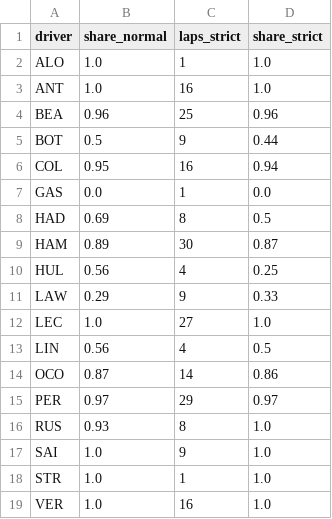
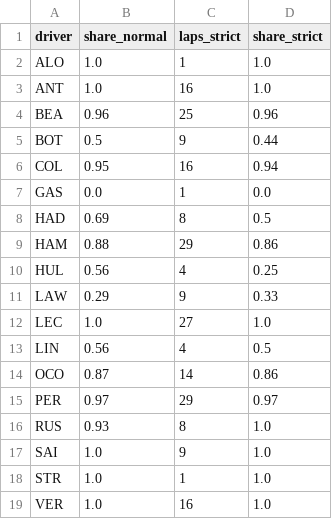
Before and after one commit to Priyanshi507/ers-lens, a CSV file: results/derate_sensitivity.csv, drawn as a sheet.

```diff
--- a/results/derate_sensitivity.csv
+++ b/results/derate_sensitivity.csv
@@ -8,3 +8,3 @@ GAS,0.0,1,0.0
 HAD,0.69,8,0.5
-HAM,0.89,30,0.87
+HAM,0.88,29,0.86
 HUL,0.56,4,0.25
```
Also changed, not shown: results/abstract_figure.csv, results/derate_per_lap.csv, 4 other files.
